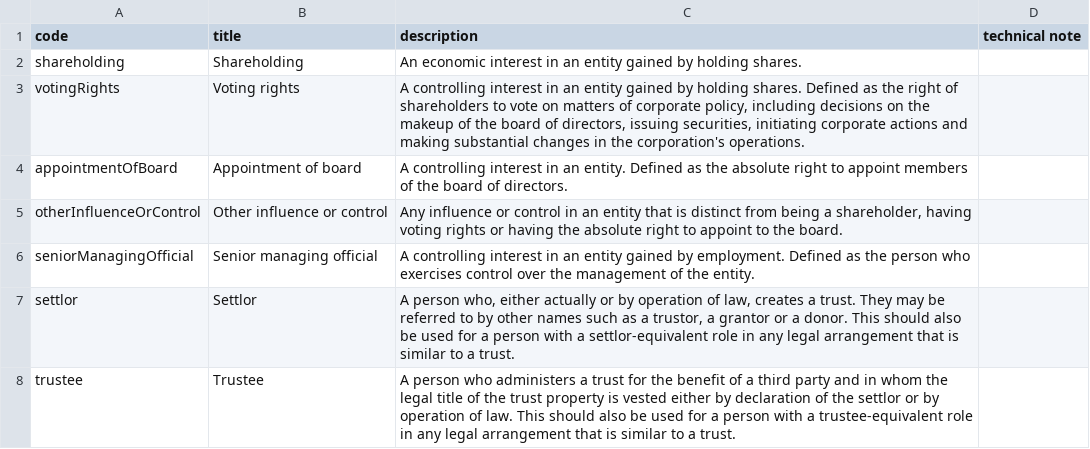
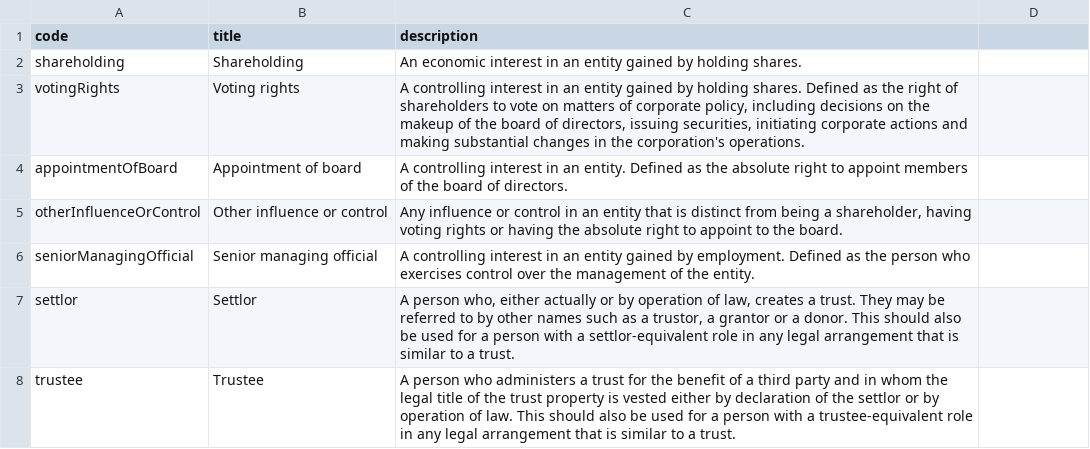
Before and after one commit to openownership/data-standard, a CSV file: schema/codelists/interestType.csv, drawn as a sheet; only a part is shown; the diff names each change by its address in the sheet, - before the commit and + after, or states it on an @@ line.

Commit message:
schema ref updates

```diff
--- a/schema/codelists/interestType.csv
+++ b/schema/codelists/interestType.csv
-D1: technical note
+D1: (empty)
```
Also changed, not shown: schema/codelists/addressType.csv, schema/codelists/entitySubtype.csv, 11 other files.
